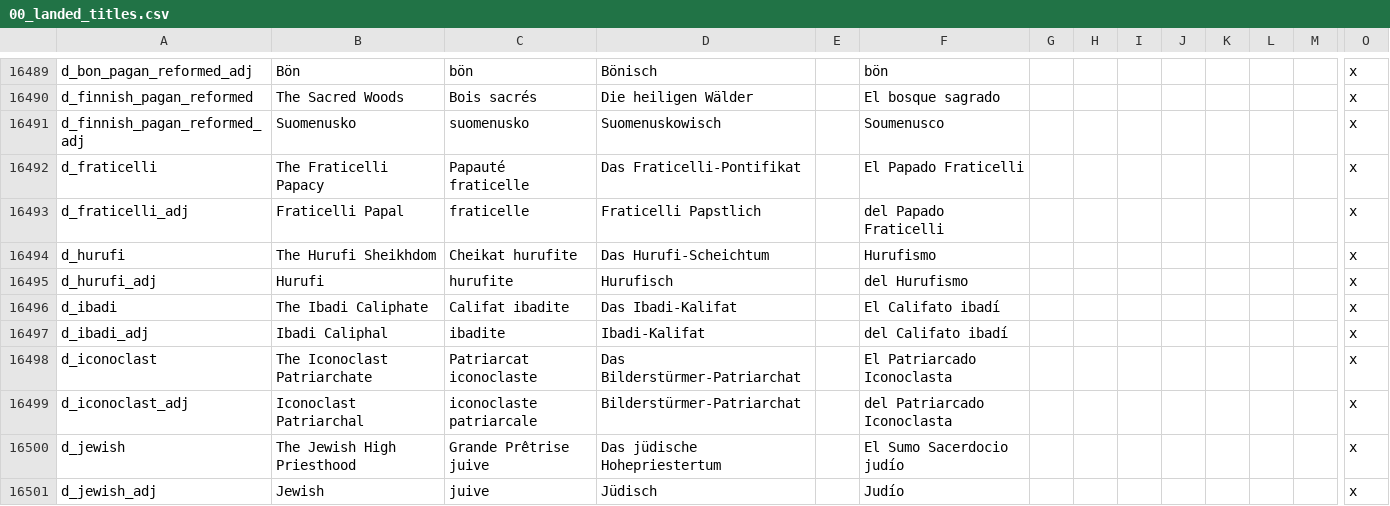
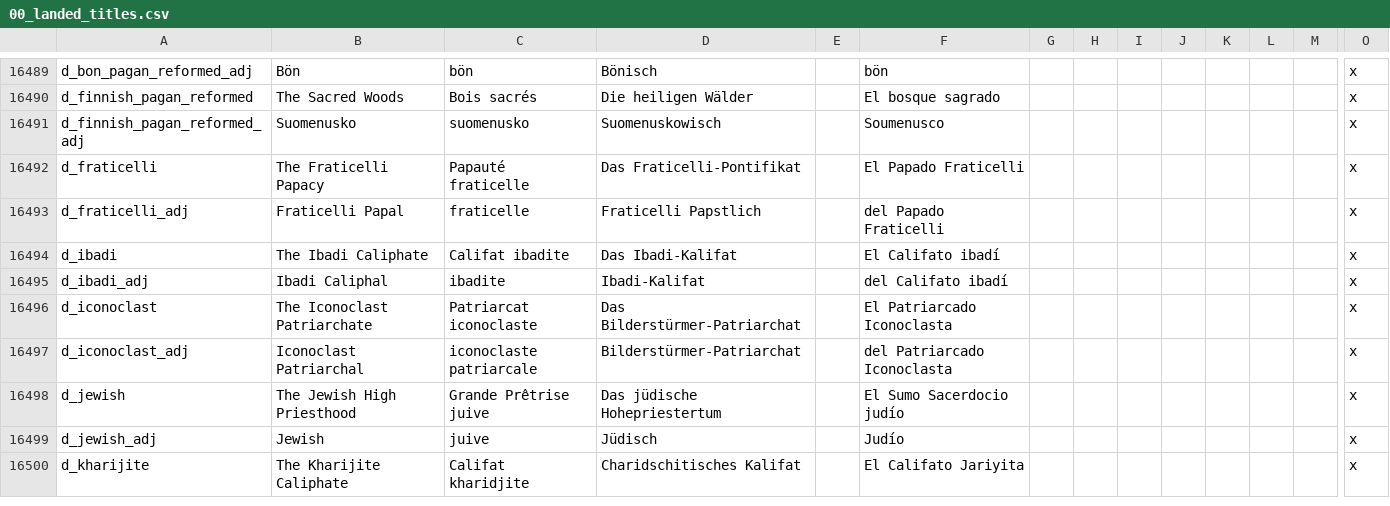
Before and after one commit to Aerotinge/TingedSlate, a CSV file: localisation/00_landed_titles.csv, drawn as a sheet; only a part is shown, gaps mark what is left out; the shorter side is filled out with more unchanged rows; rows hold the shown columns only; the diff names each change by its address in the sheet, - before the commit and + after, or states it on an @@ line.

```diff
--- a/localisation/00_landed_titles.csv
+++ b/localisation/00_landed_titles.csv
-row 16494: d_hurufi | The Hurufi Sheikhdom | Cheikat hurufite | Das Hurufi-Scheichtum |  | Hurufismo |  |  |  |  |  |  |  | x
-row 16495: d_hurufi_adj | Hurufi | hurufite | Hurufisch |  | del Hurufismo |  |  |  |  |  |  |  | x
```
Also changed, not shown: localisation/00_cultural_titles.csv, localisation/00_customizable_localisation_strings.csv, 44 other files.
